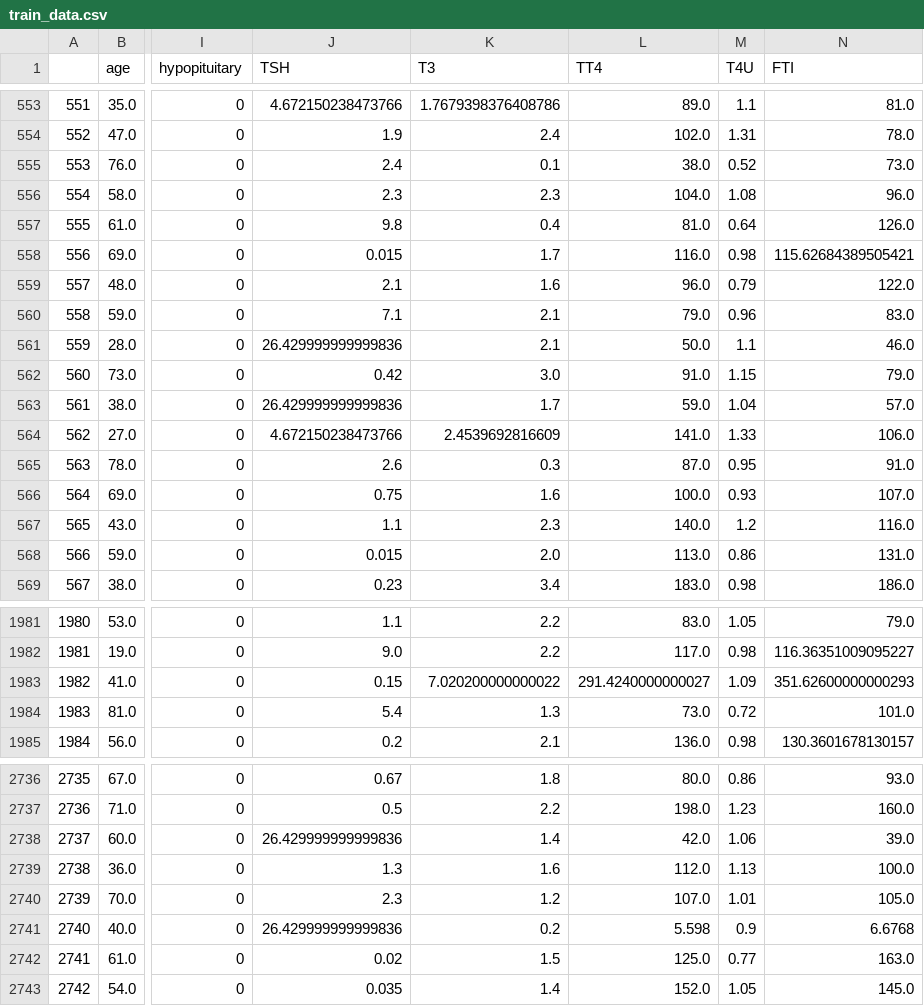
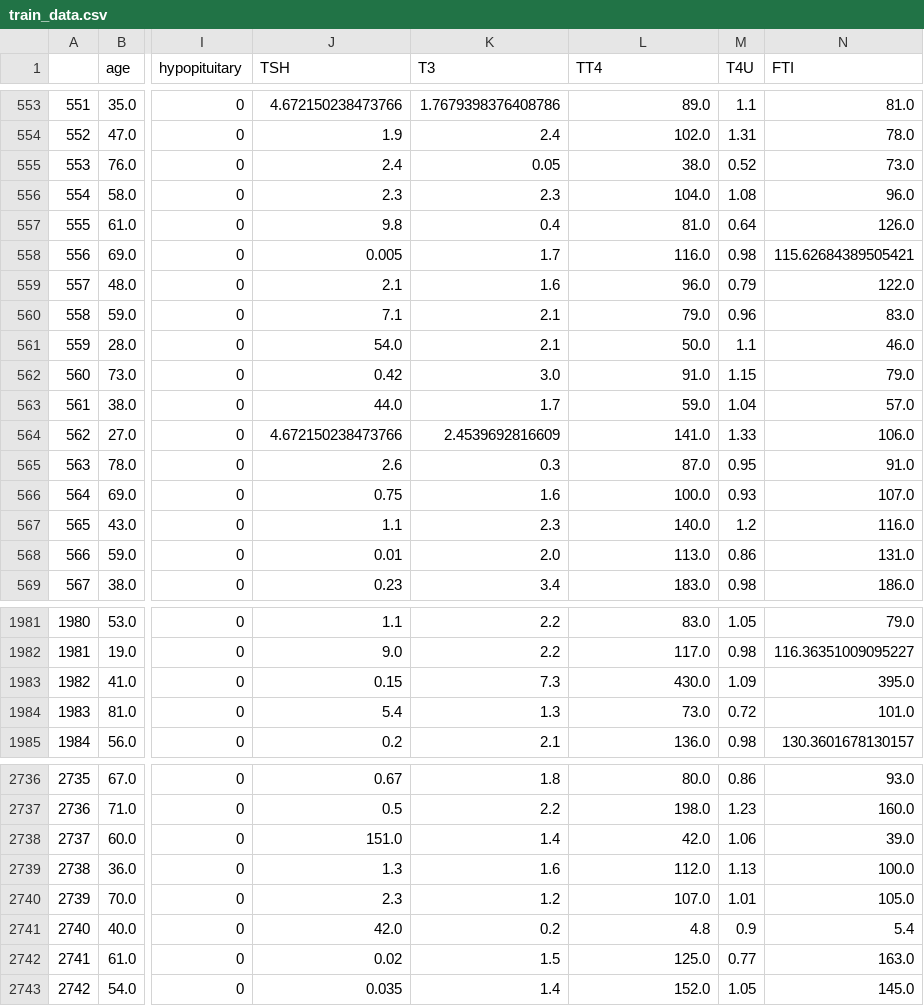
Before and after one commit to peto184/37, a CSV file: preprocessed_data/train_data.csv, drawn as a sheet; only a part is shown, gaps mark what is left out; the diff covers the shown part only; the diff names each change by its address in the sheet, - before the commit and + after, or states it on an @@ line.

```diff
--- a/preprocessed_data/train_data.csv
+++ b/preprocessed_data/train_data.csv
-K555 (T3): 0.1
+K555 (T3): 0.05
-J558 (TSH): 0.015
+J558 (TSH): 0.005
-J561 (TSH): 26.429999999999836
+J561 (TSH): 54.0
-J563 (TSH): 26.429999999999836
+J563 (TSH): 44.0
-J568 (TSH): 0.015
+J568 (TSH): 0.01
-K1983 (T3): 7.020200000000022
+K1983 (T3): 7.3
-L1983 (TT4): 291.4240000000027
+L1983 (TT4): 430.0
-N1983 (FTI): 351.62600000000293
+N1983 (FTI): 395.0
-J2738 (TSH): 26.429999999999836
+J2738 (TSH): 151.0
-J2741 (TSH): 26.429999999999836
+J2741 (TSH): 42.0
-L2741 (TT4): 5.598
+L2741 (TT4): 4.8
-N2741 (FTI): 6.6768
+N2741 (FTI): 5.4
```
Also changed, not shown: 139 edited cells elsewhere in this file, preprocessed_data/test_data.csv.
